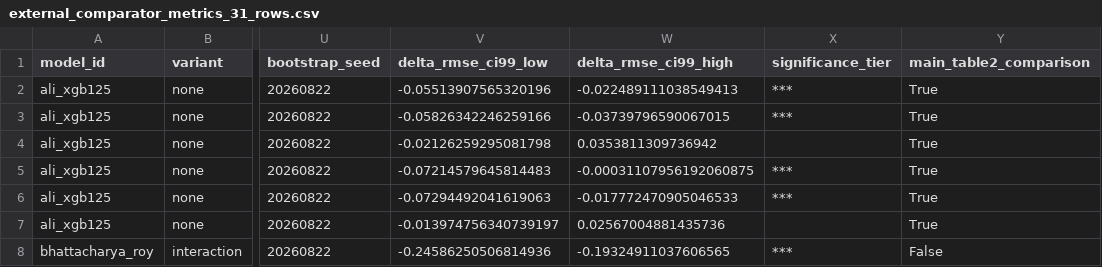
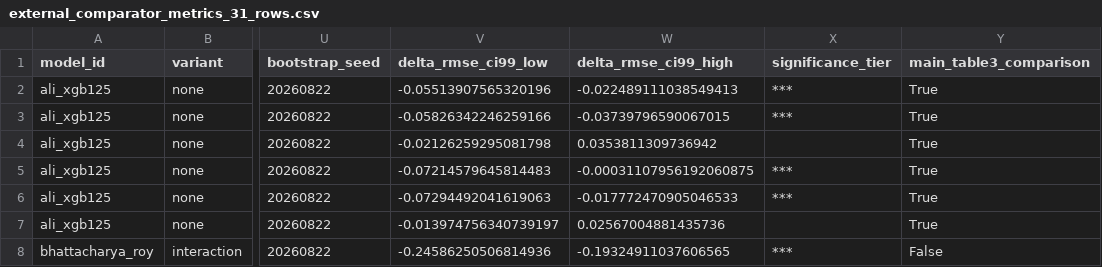
Before and after one commit to Tuesdayand/DLG-Sol, a CSV file: supplementary/machine_readable/external_comparator_metrics_31_rows.csv, drawn as a sheet; only a part is shown, gaps mark what is left out; the diff names each change by its address in the sheet, - before the commit and + after, or states it on an @@ line.

```diff
--- a/supplementary/machine_readable/external_comparator_metrics_31_rows.csv
+++ b/supplementary/machine_readable/external_comparator_metrics_31_rows.csv
-Y1: main_table2_comparison
+Y1: main_table3_comparison
```
Also changed, not shown: supplementary/machine_readable/main_evaluation_effects_12_rows.csv, 28 other files.
